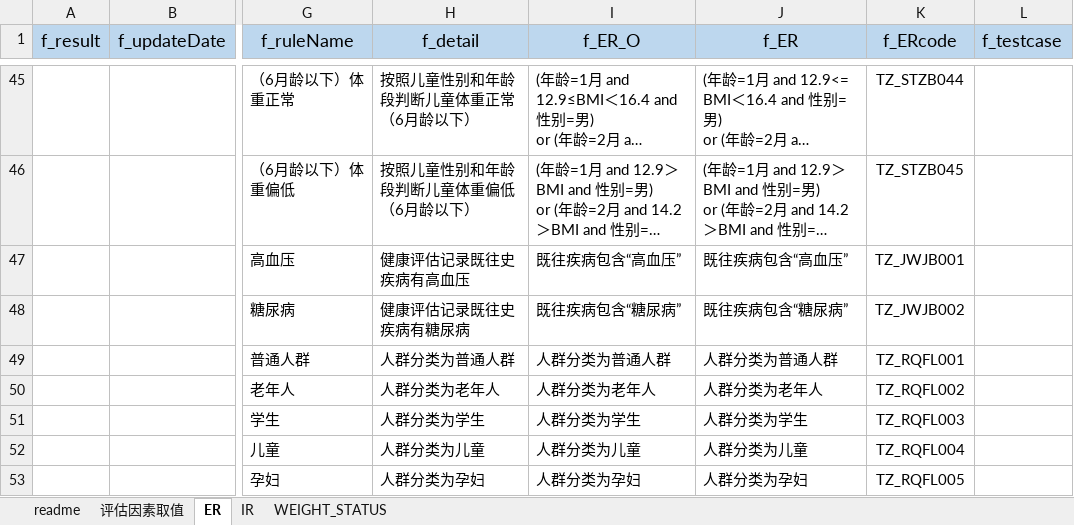
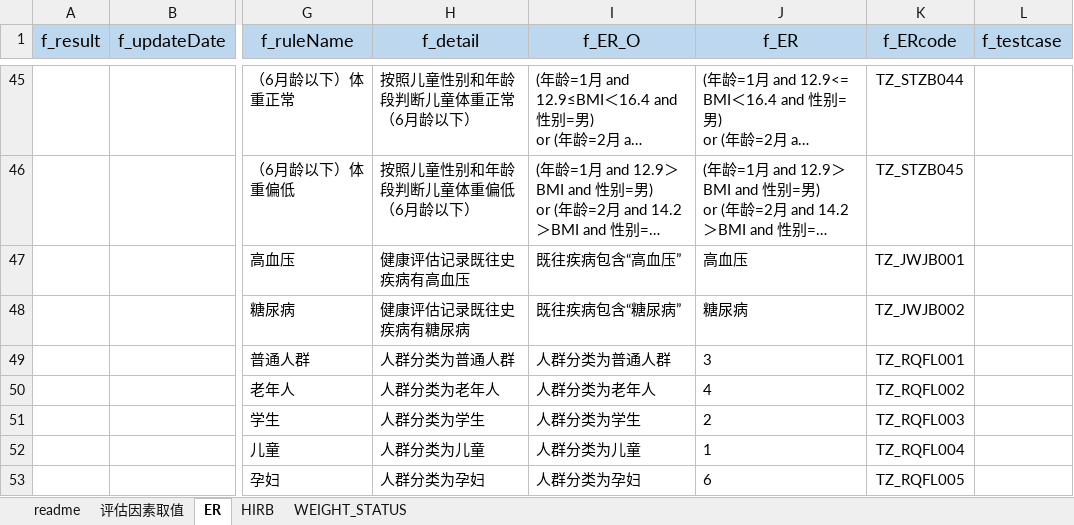
Before and after one commit to skducn/project1, an Excel workbook: instance/zyjk/CHC/rule/weight/1.0/weight10.xlsx, sheet ER, drawn as a sheet; only a part is shown, gaps mark what is left out; long unchanged cells end in …; values as stored, in another font and other column widths than the file's, no borders; the diff covers the shown part only; the diff names each change by its address in the sheet, - before the commit and + after, or states it on an @@ line.

```diff
--- a/instance/zyjk/CHC/rule/weight/1.0/weight10.xlsx (sheet ER)
+++ b/instance/zyjk/CHC/rule/weight/1.0/weight10.xlsx (sheet ER)
-sheet tab: IR
+sheet tab: HIRB
-J47 (f_ER): 既往疾病包含“高血压”
+J47 (f_ER): 高血压
-J48 (f_ER): 既往疾病包含“糖尿病”
+J48 (f_ER): 糖尿病
-J49 (f_ER): 人群分类为普通人群
+J49 (f_ER): 3
-J50 (f_ER): 人群分类为老年人
+J50 (f_ER): 4
-J51 (f_ER): 人群分类为学生
+J51 (f_ER): 2
-J52 (f_ER): 人群分类为儿童
+J52 (f_ER): 1
-J53 (f_ER): 人群分类为孕妇
+J53 (f_ER): 6
```
Also changed, not shown: 2 added rows and 9 edited cells elsewhere in this sheet, sheet HIRB, sheet WEIGHT_STATUS, instance/stock/sh/sh.xlsx, instance/stock/sz/sz.xlsx, 24 other files.
